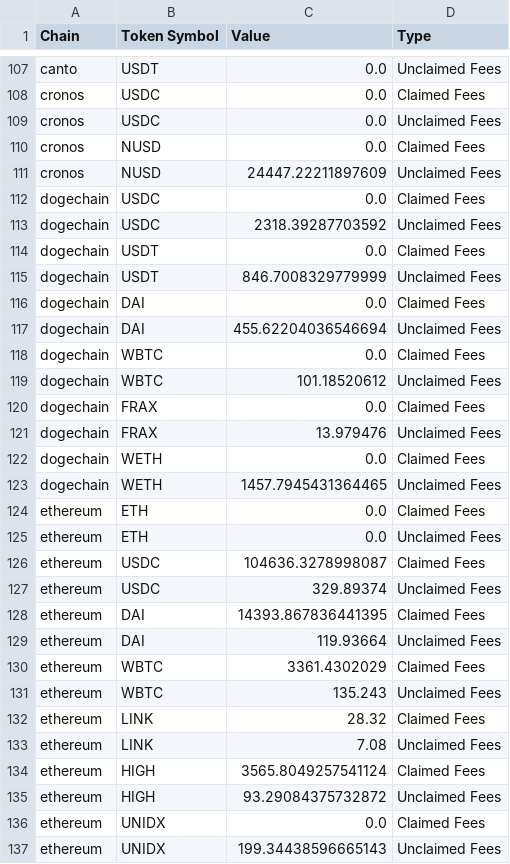
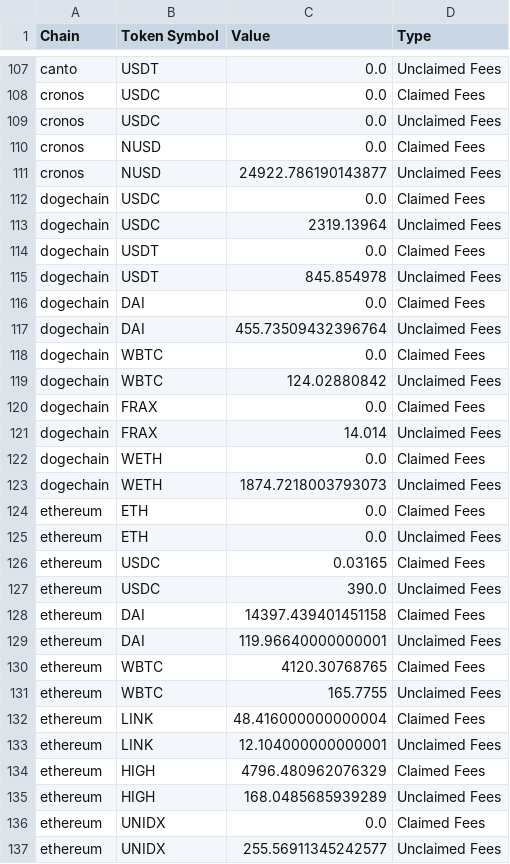
Before and after one commit to Defi-Moses/synapse-treasury-frontend, a CSV file: public/data/currentTreasuryHoldings.csv, drawn as a sheet; only a part is shown, gaps mark what is left out; the diff covers the shown part only.

Commit message:
Update currentTreasuryHoldings.csv

```diff
--- a/public/data/currentTreasuryHoldings.csv
+++ b/public/data/currentTreasuryHoldings.csv
@@ -110,28 +110,28 @@ cronos,USDC,0.0,Unclaimed Fees
 cronos,NUSD,0.0,Claimed Fees
-cronos,NUSD,24447.22211897609,Unclaimed Fees
+cronos,NUSD,24922.786190143877,Unclaimed Fees
 dogechain,USDC,0.0,Claimed Fees
-dogechain,USDC,2318.39287703592,Unclaimed Fees
+dogechain,USDC,2319.13964,Unclaimed Fees
 dogechain,USDT,0.0,Claimed Fees
-dogechain,USDT,846.7008329779999,Unclaimed Fees
+dogechain,USDT,845.854978,Unclaimed Fees
 dogechain,DAI,0.0,Claimed Fees
-dogechain,DAI,455.62204036546694,Unclaimed Fees
+dogechain,DAI,455.73509432396764,Unclaimed Fees
 dogechain,WBTC,0.0,Claimed Fees
-dogechain,WBTC,101.18520612,Unclaimed Fees
+dogechain,WBTC,124.02880842,Unclaimed Fees
 dogechain,FRAX,0.0,Claimed Fees
-dogechain,FRAX,13.979476,Unclaimed Fees
+dogechain,FRAX,14.014,Unclaimed Fees
 dogechain,WETH,0.0,Claimed Fees
-dogechain,WETH,1457.7945431364465,Unclaimed Fees
+dogechain,WETH,1874.7218003793073,Unclaimed Fees
 ethereum,ETH,0.0,Claimed Fees
 ethereum,ETH,0.0,Unclaimed Fees
-ethereum,USDC,104636.3278998087,Claimed Fees
-ethereum,USDC,329.89374,Unclaimed Fees
-ethereum,DAI,14393.867836441395,Claimed Fees
-ethereum,DAI,119.93664,Unclaimed Fees
-ethereum,WBTC,3361.4302029,Claimed Fees
-ethereum,WBTC,135.243,Unclaimed Fees
-ethereum,LINK,28.32,Claimed Fees
-ethereum,LINK,7.08,Unclaimed Fees
-ethereum,HIGH,3565.8049257541124,Claimed Fees
-ethereum,HIGH,93.29084375732872,Unclaimed Fees
+ethereum,USDC,0.03165,Claimed Fees
+ethereum,USDC,390.0,Unclaimed Fees
+ethereum,DAI,14397.439401451158,Claimed Fees
+ethereum,DAI,119.96640000000001,Unclaimed Fees
+ethereum,WBTC,4120.30768765,Claimed Fees
+ethereum,WBTC,165.7755,Unclaimed Fees
+ethereum,LINK,48.416000000000004,Claimed Fees
+ethereum,LINK,12.104000000000001,Unclaimed Fees
+ethereum,HIGH,4796.480962076329,Claimed Fees
+ethereum,HIGH,168.0485685939289,Unclaimed Fees
 ethereum,UNIDX,0.0,Claimed Fees
-ethereum,UNIDX,199.34438596665143,Unclaimed Fees
+ethereum,UNIDX,255.56911345242577,Unclaimed Fees
```
Also changed, not shown: 96 edited cells elsewhere in this file.
